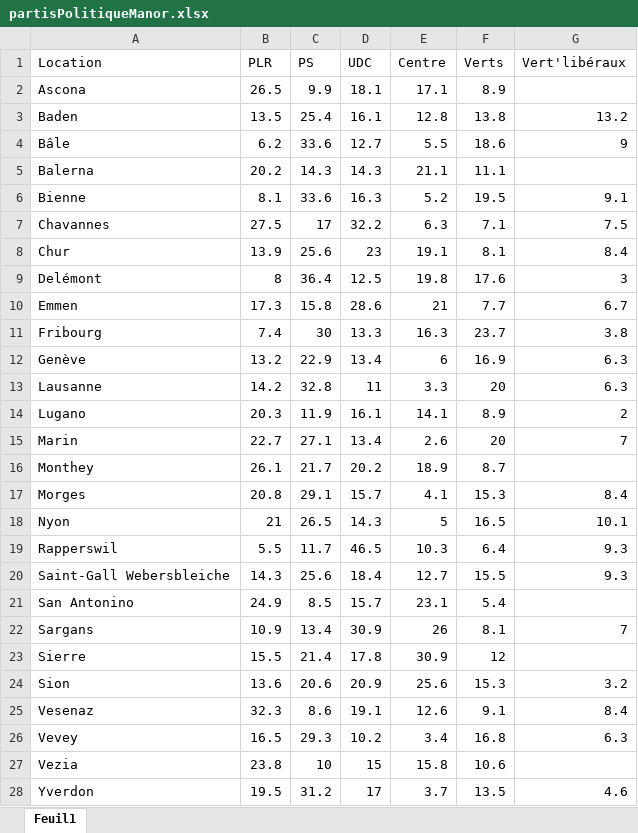
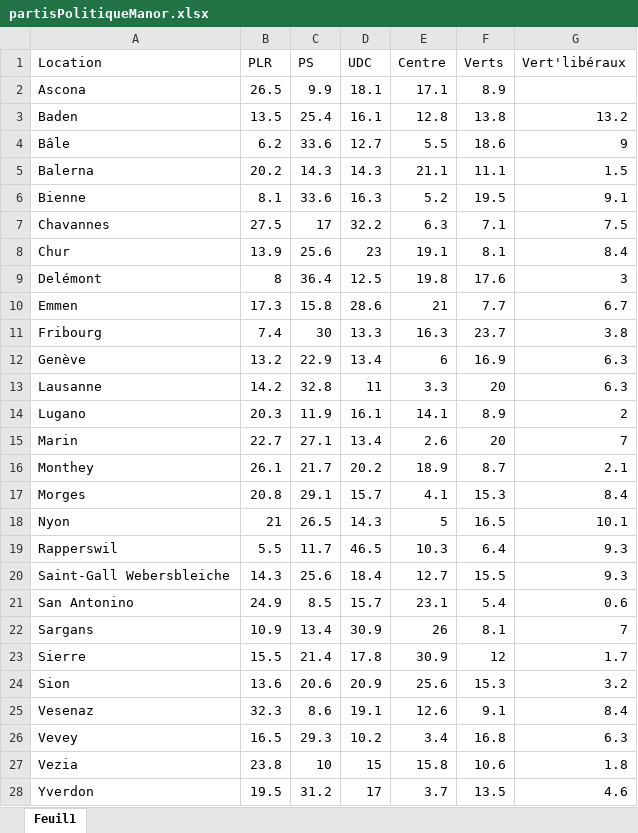
Before and after one commit to Ualh/lait_equitable, an Excel workbook: data/partisPolitiqueManor.xlsx, sheet Feuil1, drawn as a sheet; values as stored, in another font and other column widths than the file's, no borders; the diff names each change by its address in the sheet, - before the commit and + after, or states it on an @@ line.

```diff
--- a/data/partisPolitiqueManor.xlsx (sheet Feuil1)
+++ b/data/partisPolitiqueManor.xlsx (sheet Feuil1)
-G5 (Vert'libéraux): (empty)
+G5 (Vert'libéraux): 1.5
-G16 (Vert'libéraux): (empty)
+G16 (Vert'libéraux): 2.1
-G21 (Vert'libéraux): (empty)
+G21 (Vert'libéraux): 0.6
-G23 (Vert'libéraux): (empty)
+G23 (Vert'libéraux): 1.7
-G27 (Vert'libéraux): (empty)
+G27 (Vert'libéraux): 1.8
```
Also changed, not shown: 1 other file.
